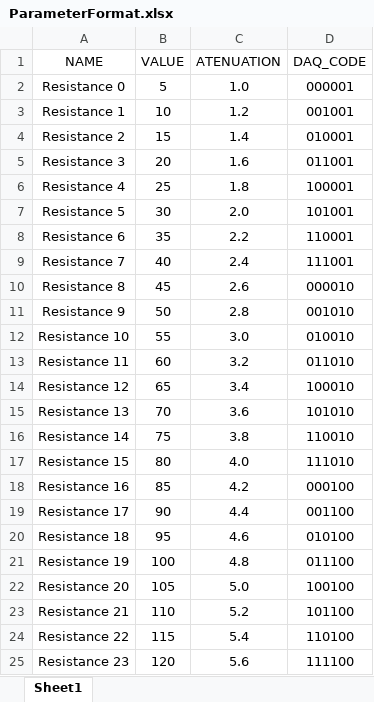
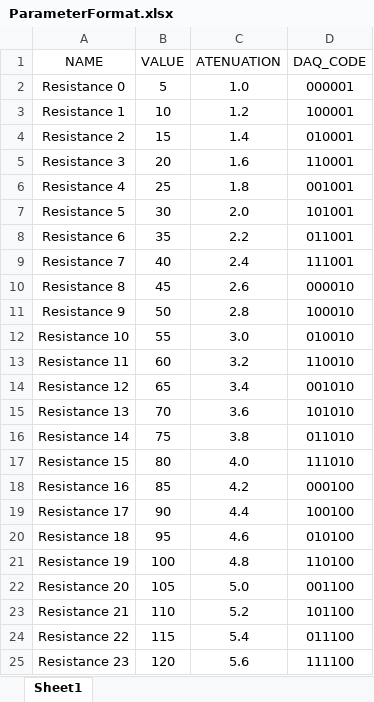
Before and after one commit to RPT21/pyTENG, an Excel workbook: ParameterFormat.xlsx, sheet Sheet1, drawn as a sheet; values as stored, in another font and other column widths than the file's, no borders; the diff names each change by its address in the sheet, - before the commit and + after, or states it on an @@ line.

Commit message:
Correcting the DAQ codes. Working on the 4 thread configuration. Bug to solve: The button doesn't change his name and there's an error when toggling linmot variable.

```diff
--- a/ParameterFormat.xlsx (sheet Sheet1)
+++ b/ParameterFormat.xlsx (sheet Sheet1)
-D3 (DAQ_CODE): 001001
+D3 (DAQ_CODE): 100001
-D5 (DAQ_CODE): 011001
+D5 (DAQ_CODE): 110001
-D6 (DAQ_CODE): 100001
+D6 (DAQ_CODE): 001001
-D8 (DAQ_CODE): 110001
+D8 (DAQ_CODE): 011001
-D11 (DAQ_CODE): 001010
+D11 (DAQ_CODE): 100010
-D13 (DAQ_CODE): 011010
+D13 (DAQ_CODE): 110010
-D14 (DAQ_CODE): 100010
+D14 (DAQ_CODE): 001010
-D16 (DAQ_CODE): 110010
+D16 (DAQ_CODE): 011010
-D19 (DAQ_CODE): 001100
+D19 (DAQ_CODE): 100100
-D21 (DAQ_CODE): 011100
+D21 (DAQ_CODE): 110100
-D22 (DAQ_CODE): 100100
+D22 (DAQ_CODE): 001100
-D24 (DAQ_CODE): 110100
+D24 (DAQ_CODE): 011100
```
Also changed, not shown: 3 other files.
